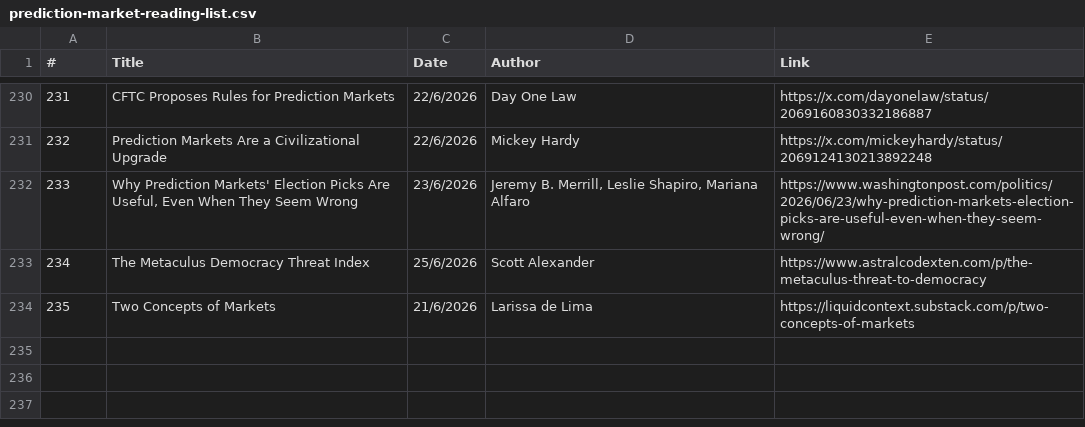
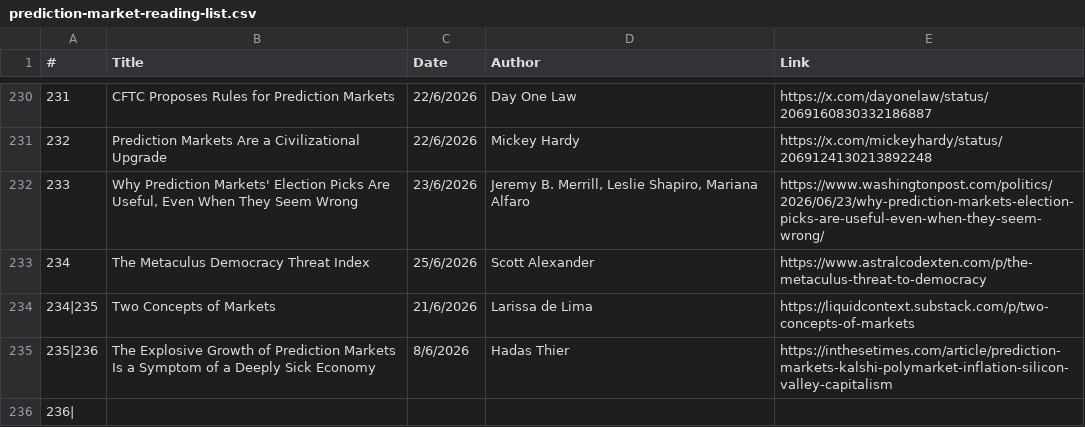
Before and after one commit to michaellwy/onprediction, a CSV file: prediction-market-reading-list.csv, drawn as a sheet; only a part is shown, gaps mark what is left out; the diff names each change by its address in the sheet, - before the commit and + after, or states it on an @@ line.

Commit message:
Add Hadas Thier's In These Times commentary: 'The Explosive Growth of Prediction Markets Is a Symptom of a Deeply Sick Economy' (#236)

```diff
--- a/prediction-market-reading-list.csv
+++ b/prediction-market-reading-list.csv
@@ column A (#) renumbered in row 234 @@
+row 235: 235|236 | The Explosive Growth of Prediction Markets Is a Symptom of a Deeply Sick Economy | 8/6/2026 | Hadas Thier | https://inthesetimes.com/article/prediction-markets-kalshi-polymarket-inflation-silicon-valley-capitalism
+row 236: 236
```
Also changed, not shown: 5 other files.
